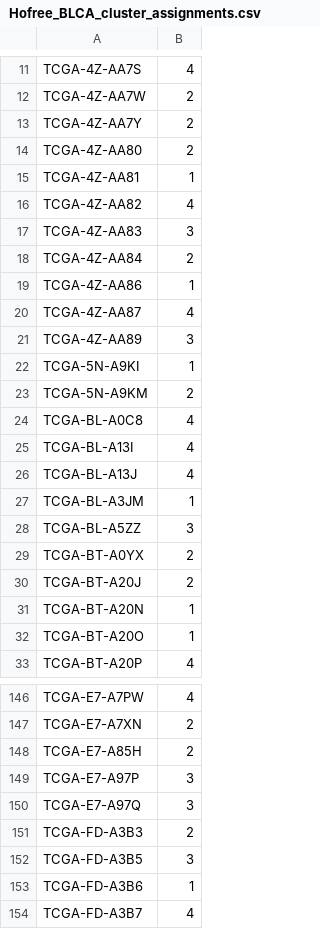
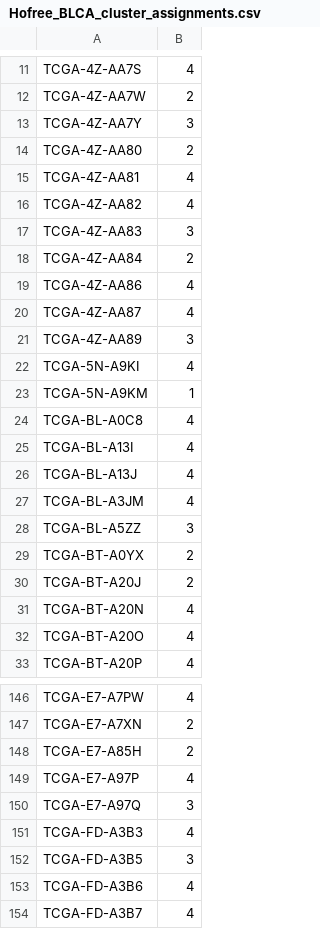
Before and after one commit to idekerlab/pyNBS, a CSV file: Examples/Results/via_notebook/CancerSubNetwork_BLCA/Hofree_BLCA_cluster_assignments.csv, drawn as a sheet; only a part is shown, gaps mark what is left out; the diff covers the shown part only.

Commit message:
Update example notbooks and results

```diff
--- a/Examples/Results/via_notebook/CancerSubNetwork_BLCA/Hofree_BLCA_cluster_assignments.csv
+++ b/Examples/Results/via_notebook/CancerSubNetwork_BLCA/Hofree_BLCA_cluster_assignments.csv
@@ -12,5 +12,5 @@ TCGA-4Z-AA7S,4
 TCGA-4Z-AA7W,2
-TCGA-4Z-AA7Y,2
+TCGA-4Z-AA7Y,3
 TCGA-4Z-AA80,2
-TCGA-4Z-AA81,1
+TCGA-4Z-AA81,4
 TCGA-4Z-AA82,4
@@ -18,7 +18,7 @@ TCGA-4Z-AA83,3
 TCGA-4Z-AA84,2
-TCGA-4Z-AA86,1
+TCGA-4Z-AA86,4
 TCGA-4Z-AA87,4
 TCGA-4Z-AA89,3
-TCGA-5N-A9KI,1
-TCGA-5N-A9KM,2
+TCGA-5N-A9KI,4
+TCGA-5N-A9KM,1
 TCGA-BL-A0C8,4
@@ -26,3 +26,3 @@ TCGA-BL-A13I,4
 TCGA-BL-A13J,4
-TCGA-BL-A3JM,1
+TCGA-BL-A3JM,4
 TCGA-BL-A5ZZ,3
@@ -30,4 +30,4 @@ TCGA-BT-A0YX,2
 TCGA-BT-A20J,2
-TCGA-BT-A20N,1
-TCGA-BT-A20O,1
+TCGA-BT-A20N,4
+TCGA-BT-A20O,4
 TCGA-BT-A20P,4
@@ -148,7 +148,7 @@ TCGA-E7-A7XN,2
 TCGA-E7-A85H,2
-TCGA-E7-A97P,3
+TCGA-E7-A97P,4
 TCGA-E7-A97Q,3
-TCGA-FD-A3B3,2
+TCGA-FD-A3B3,4
 TCGA-FD-A3B5,3
-TCGA-FD-A3B6,1
+TCGA-FD-A3B6,4
 TCGA-FD-A3B7,4
```
Also changed, not shown: 33 edited cells elsewhere in this file, Examples/Results/via_notebook/Hofree_UCEC/Hofree_UCEC_cluster_assignments.csv, 32 other files.
